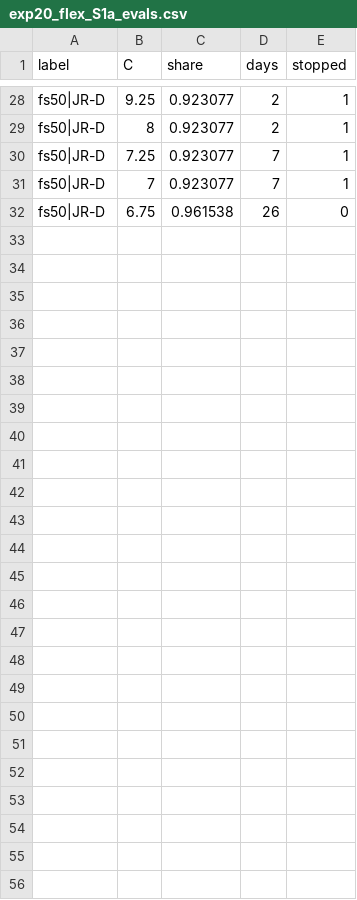
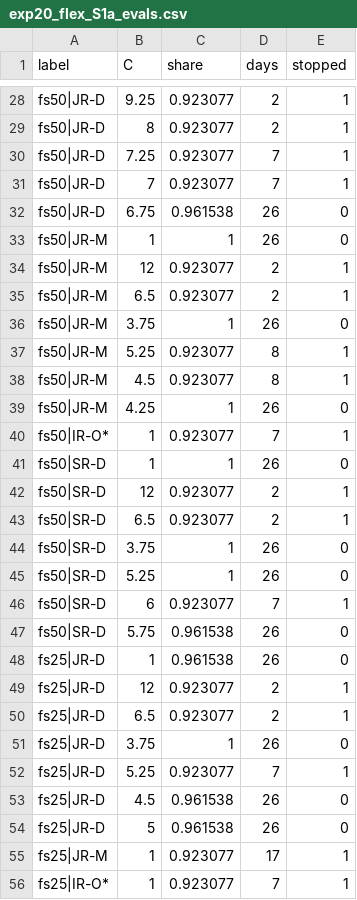
Before and after one commit to CCchen-Crush/datacenter, a CSV file: matlab/results/exp20_flex_S1a_evals.csv, drawn as a sheet; only a part is shown, gaps mark what is left out; the diff names each change by its address in the sheet, - before the commit and + after, or states it on an @@ line.

```diff
--- a/matlab/results/exp20_flex_S1a_evals.csv
+++ b/matlab/results/exp20_flex_S1a_evals.csv
+row 33: fs50|JR-M | 1 | 1 | 26 | 0
+row 34: fs50|JR-M | 12 | 0.923077 | 2 | 1
+row 35: fs50|JR-M | 6.5 | 0.923077 | 2 | 1
+row 36: fs50|JR-M | 3.75 | 1 | 26 | 0
+row 37: fs50|JR-M | 5.25 | 0.923077 | 8 | 1
+row 38: fs50|JR-M | 4.5 | 0.923077 | 8 | 1
+row 39: fs50|JR-M | 4.25 | 1 | 26 | 0
+row 40: fs50|IR-O* | 1 | 0.923077 | 7 | 1
+row 41: fs50|SR-D | 1 | 1 | 26 | 0
+row 42: fs50|SR-D | 12 | 0.923077 | 2 | 1
+row 43: fs50|SR-D | 6.5 | 0.923077 | 2 | 1
+row 44: fs50|SR-D | 3.75 | 1 | 26 | 0
+row 45: fs50|SR-D | 5.25 | 1 | 26 | 0
+row 46: fs50|SR-D | 6 | 0.923077 | 7 | 1
+row 47: fs50|SR-D | 5.75 | 0.961538 | 26 | 0
+row 48: fs25|JR-D | 1 | 0.961538 | 26 | 0
+row 49: fs25|JR-D | 12 | 0.923077 | 2 | 1
+row 50: fs25|JR-D | 6.5 | 0.923077 | 2 | 1
+row 51: fs25|JR-D | 3.75 | 1 | 26 | 0
+row 52: fs25|JR-D | 5.25 | 0.923077 | 7 | 1
+row 53: fs25|JR-D | 4.5 | 0.961538 | 26 | 0
+row 54: fs25|JR-D | 5 | 0.961538 | 26 | 0
+row 55: fs25|JR-M | 1 | 0.923077 | 17 | 1
+row 56: fs25|IR-O* | 1 | 0.923077 | 7 | 1
```
Also changed, not shown: matlab/results/exp20_flex_S1b_evals.csv, 4 other files.
